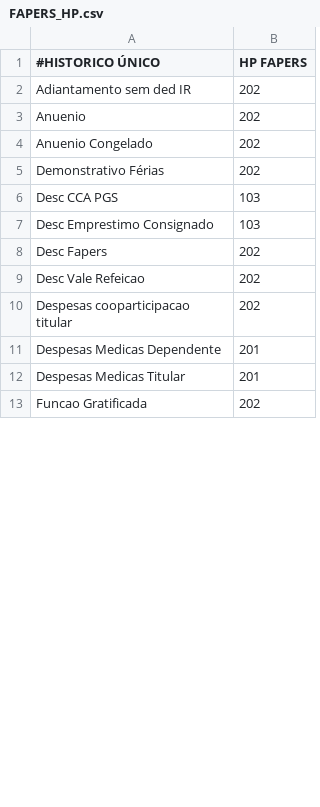
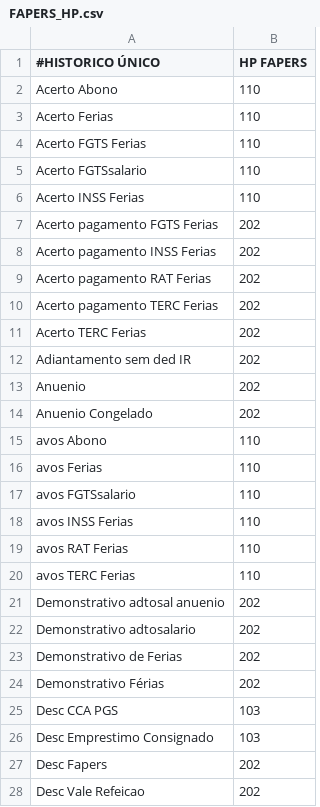
Before and after one commit to luan-grabher/FAPERS_BRPREV, a CSV file: FAPERS_HP.csv, drawn as a sheet; only a part is shown; the shorter side is filled out with more unchanged rows; the diff covers the shown part only.

```diff
--- a/FAPERS_HP.csv
+++ b/FAPERS_HP.csv
@@ -1,2 +1,12 @@
 #HISTORICO ÚNICO;HP FAPERS
+Acerto Abono;110
+Acerto Ferias;110
+Acerto FGTS Ferias;110
+Acerto FGTSsalario;110
+Acerto INSS Ferias;110
+Acerto pagamento FGTS Ferias;202
+Acerto pagamento INSS Ferias;202
+Acerto pagamento RAT Ferias;202
+Acerto pagamento TERC Ferias;202
+Acerto TERC Ferias;202
 Adiantamento sem ded IR;202
@@ -4 +14,10 @@ Anuenio;202
 Anuenio Congelado;202
+avos Abono;110
+avos Ferias;110
+avos FGTSsalario;110
+avos INSS Ferias;110
+avos RAT Ferias;110
+avos TERC Ferias;110
+Demonstrativo adtosal anuenio;202
+Demonstrativo adtosalario;202
+Demonstrativo de Ferias;202
```
Also changed, not shown: 13 added rows, 2 removed rows and 1 edited cell elsewhere in this file, FAPERS_Accounts.csv, 3 other files.
